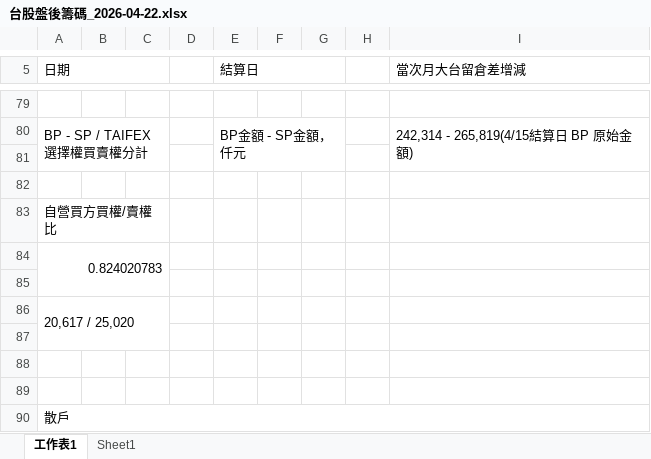
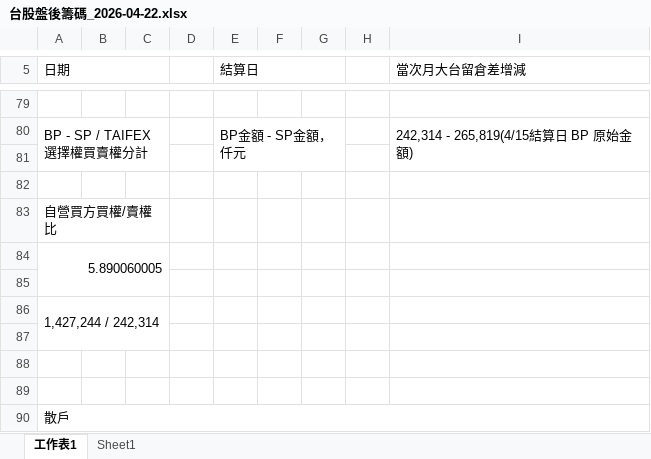
Before and after one commit to wu851127-rgb/chip-report-site, an Excel workbook: outputs/chip-report/台股盤後籌碼_2026-04-22.xlsx, sheet 工作表1, drawn as a sheet; only a part is shown, gaps mark what is left out; values as stored, in another font and other column widths than the file's, no cell formats; the diff names each change by its address in the sheet, - before the commit and + after, or states it on an @@ line.

```diff
--- a/outputs/chip-report/台股盤後籌碼_2026-04-22.xlsx (sheet 工作表1)
+++ b/outputs/chip-report/台股盤後籌碼_2026-04-22.xlsx (sheet 工作表1)
-A84 (日期): 0.824020783
+A84 (日期): 5.890060005
-A86 (日期): 20,617 / 25,020
+A86 (日期): 1,427,244 / 242,314
```
Also changed, not shown: sheet Sheet1, cell formats, outputs/chip-report/台股盤後籌碼_2026-04-23.xlsx, outputs/chip-report/台股盤後籌碼_2026-04-24.xlsx, 30 other files.
